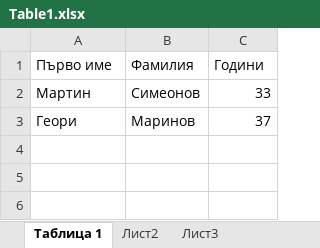
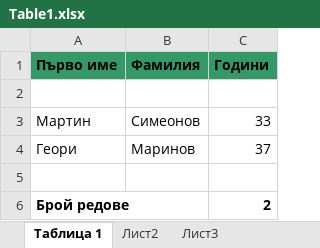
Before and after one commit to PlumpMath/Primeri.CSharp.Interop-9, an Excel workbook: Interop/Excel/bin/Release/Table1.xlsx, sheet Таблица 1, drawn as a sheet; values as stored, in another font and other column widths than the file's, no borders; the diff names each change by its address in the sheet, - before the commit and + after, or states it on an @@ line.

```diff
--- a/Interop/Excel/bin/Release/Table1.xlsx (sheet Таблица 1)
+++ b/Interop/Excel/bin/Release/Table1.xlsx (sheet Таблица 1)
@@ A1:C1 fill: none → #339966, bold: off → on @@
+row 2: (empty)
+row 5: (empty)
+row 6: Брой редове |  | 2
```
Also changed, not shown: 6 other files.
